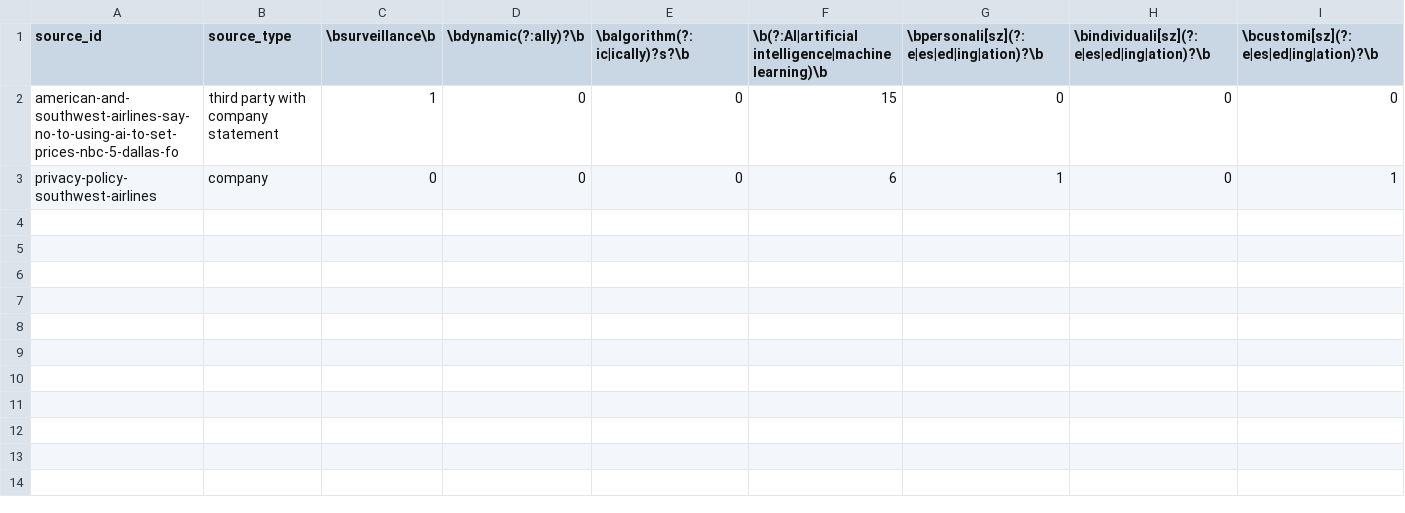
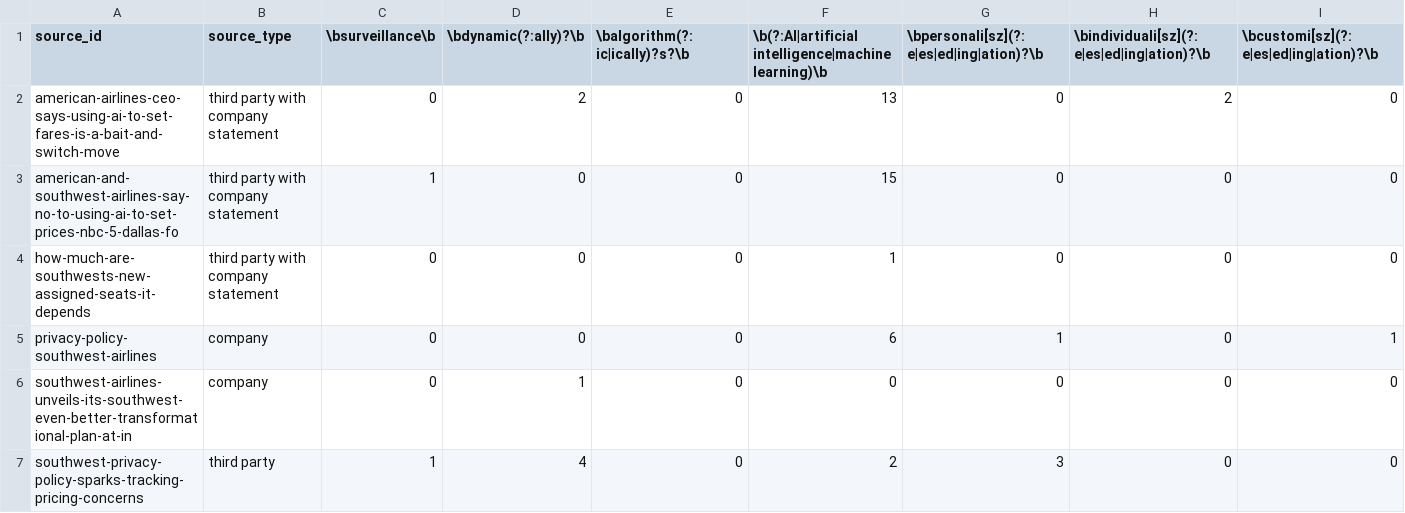
Before and after one commit to awmaxwell144/personalized_pricing_dataset, a CSV file: dataset/aviation/southwest/southwest_raw_term_counts.csv, drawn as a sheet; only a part is shown; rows hold the shown columns only; the diff names each change by its address in the sheet, - before the commit and + after, or states it on an @@ line.

Commit message:
southwest and alaska data processing

```diff
--- a/dataset/aviation/southwest/southwest_raw_term_counts.csv
+++ b/dataset/aviation/southwest/southwest_raw_term_counts.csv
+row 2: american-airlines-ceo-says-using-ai-to-set-fares-is-a-bait-and-switch-move | third party with company statement | 0 | 2 | 0 | 13 | 0 | 2 | 0
+row 4: how-much-are-southwests-new-assigned-seats-it-depends | third party with company statement | 0 | 0 | 0 | 1 | 0 | 0 | 0
+row 6: southwest-airlines-unveils-its-southwest-even-better-transformational-plan-at-in | company | 0 | 1 | 0 | 0 | 0 | 0 | 0
+row 7: southwest-privacy-policy-sparks-tracking-pricing-concerns | third party | 1 | 4 | 0 | 2 | 3 | 0 | 0
```
Also changed, not shown: 13 other files.
